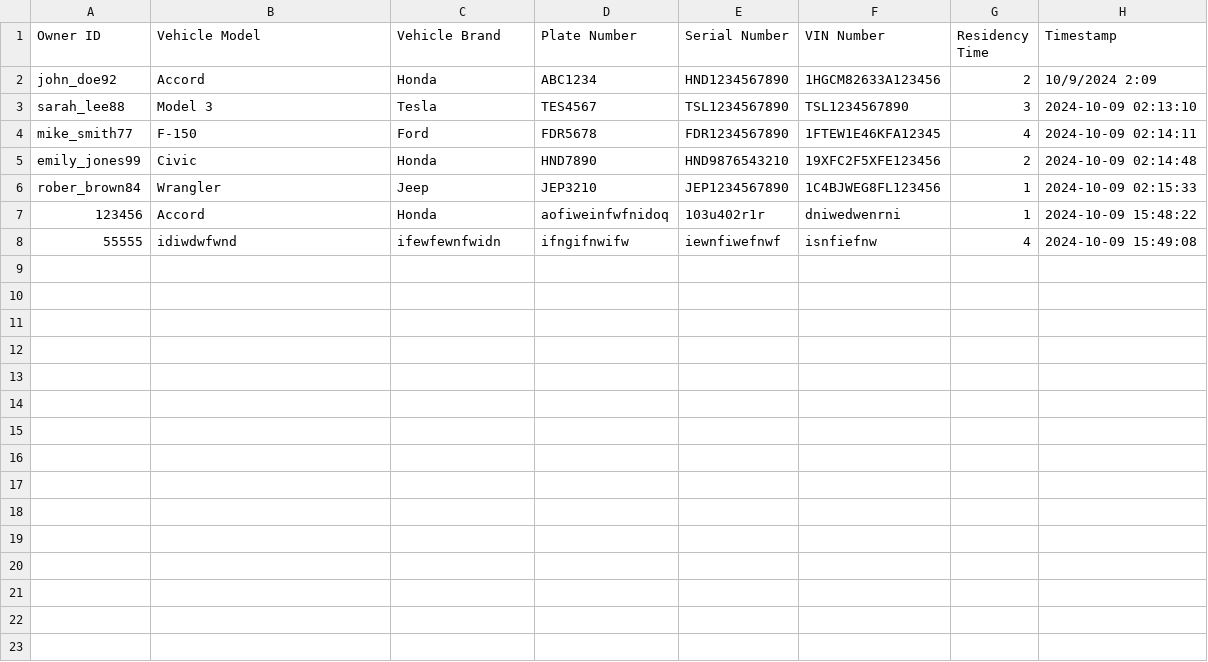
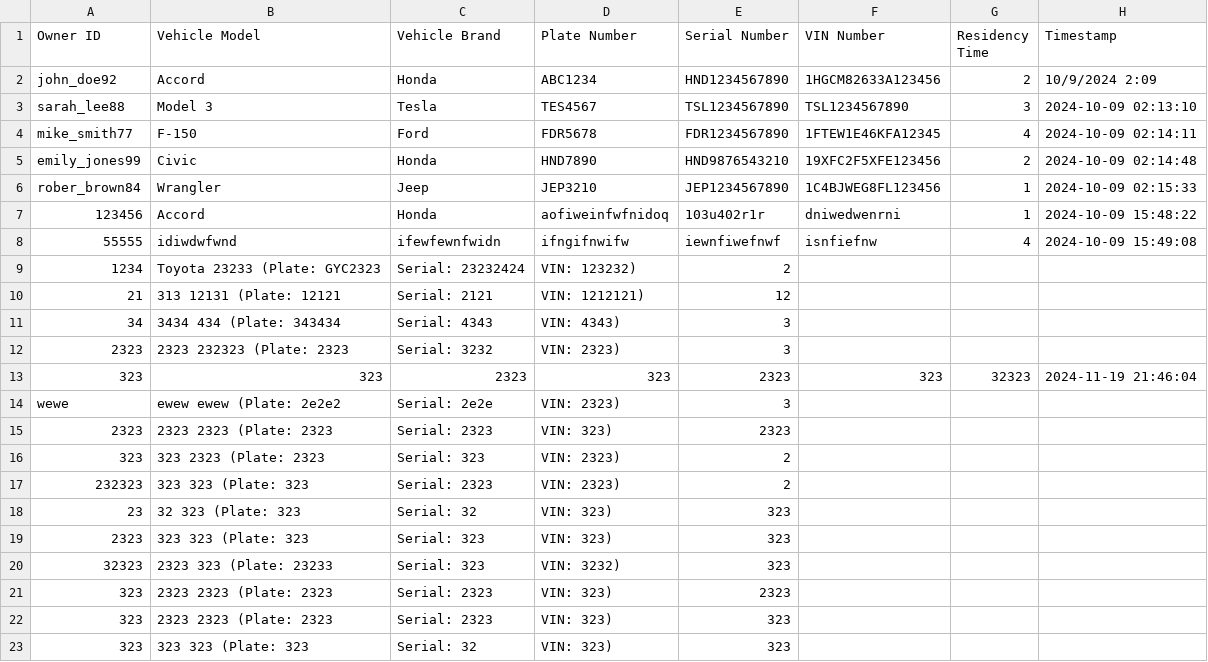
Before and after one commit to meka-williams/CUS1166VCRTS, a CSV file: vcrts_data_owner.csv, drawn as a sheet; the diff names each change by its address in the sheet, - before the commit and + after, or states it on an @@ line.

```diff
--- a/vcrts_data_owner.csv
+++ b/vcrts_data_owner.csv
+row 9: 1234 | Toyota 23233 (Plate: GYC2323 | Serial: 23232424 | VIN: 123232) | 2
+row 10: 21 | 313 12131 (Plate: 12121 | Serial: 2121 | VIN: 1212121) | 12
+row 11: 34 | 3434 434 (Plate: 343434 | Serial: 4343 | VIN: 4343) | 3
+row 12: 2323 | 2323 232323 (Plate: 2323 | Serial: 3232 | VIN: 2323) | 3
+row 13: 323 | 323 | 2323 | 323 | 2323 | 323 | 32323 | 2024-11-19 21:46:04
+row 14: wewe | ewew ewew (Plate: 2e2e2 | Serial: 2e2e | VIN: 2323) | 3
+row 15: 2323 | 2323 2323 (Plate: 2323 | Serial: 2323 | VIN: 323) | 2323
+row 16: 323 | 323 2323 (Plate: 2323 | Serial: 323 | VIN: 2323) | 2
+row 17: 232323 | 323 323 (Plate: 323 | Serial: 2323 | VIN: 2323) | 2
+row 18: 23 | 32 323 (Plate: 323 | Serial: 32 | VIN: 323) | 323
+row 19: 2323 | 323 323 (Plate: 323 | Serial: 323 | VIN: 323) | 323
+row 20: 32323 | 2323 323 (Plate: 23233 | Serial: 323 | VIN: 3232) | 323
+row 21: 323 | 2323 2323 (Plate: 2323 | Serial: 2323 | VIN: 323) | 2323
+row 22: 323 | 2323 2323 (Plate: 2323 | Serial: 2323 | VIN: 323) | 323
+row 23: 323 | 323 323 (Plate: 323 | Serial: 32 | VIN: 323) | 323
```
Also changed, not shown: VC_jobs.csv, bin/Server.csv, 25 other files.
